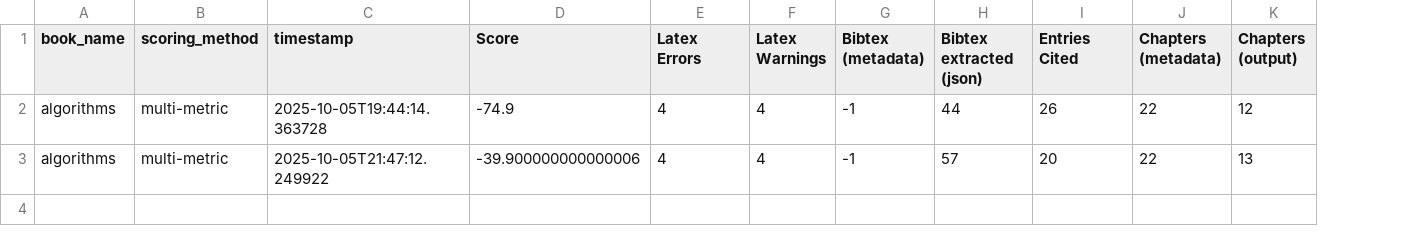
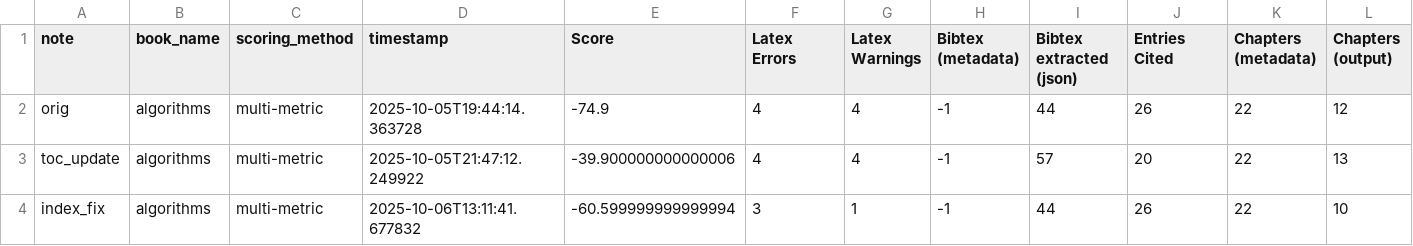
Before and after one commit to Spongy01/pdf-2-latex, a CSV file: files/algorithms/outputs/results.csv, drawn as a sheet; only a part is shown; rows hold the shown columns only; the diff names each change by its address in the sheet, - before the commit and + after, or states it on an @@ line.

Commit message:
Generated results for toc_update books, and cpy-pst results from index_fix branch

```diff
--- a/files/algorithms/outputs/results.csv
+++ b/files/algorithms/outputs/results.csv
+column A (note), rows 2-3: orig | toc_update
+row 4: index_fix | algorithms | multi-metric | 2025-10-06T13:11:41.677832 | -60.599999999999994 | 3 | 1 | -1 | 44 | 26 | 22 | 10
```
Also changed, not shown: files/ai/outputs/results.csv, files/assembly/outputs/results.csv, 22 other files.
